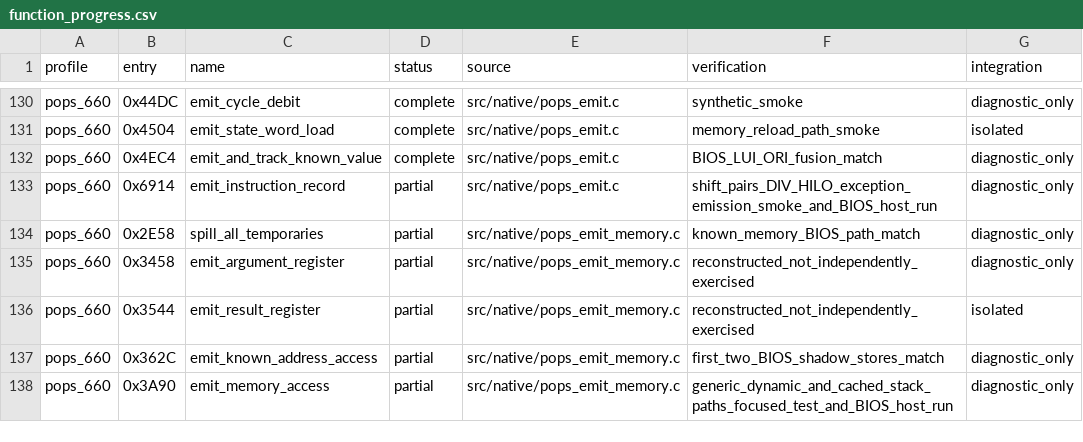
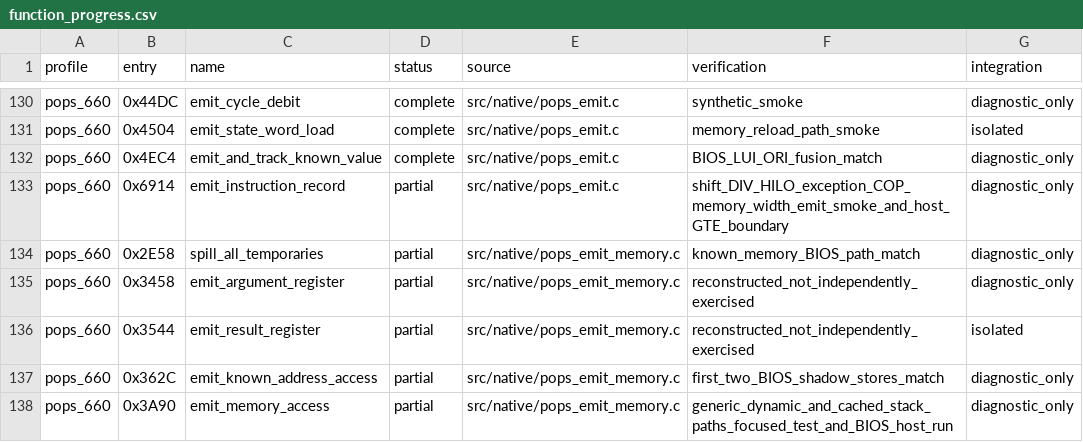
Before and after one commit to frangarcj/RePOPS, a CSV file: data/function_progress.csv, drawn as a sheet; only a part is shown, gaps mark what is left out.

Commit message:
feat(cpu): lower coprocessor memory transfers through existing emitters

```diff
--- a/data/function_progress.csv
+++ b/data/function_progress.csv
@@ -132,3 +132,3 @@ pops_660,0x4504,emit_state_word_load,complete,src/native/pops_emit.c,memory_relo
 pops_660,0x4EC4,emit_and_track_known_value,complete,src/native/pops_emit.c,BIOS_LUI_ORI_fusion_match,diagnostic_only
-pops_660,0x6914,emit_instruction_record,partial,src/native/pops_emit.c,shift_pairs_DIV_HILO_exception_emission_smoke_and_BIOS_host_run,diagnostic_only
+pops_660,0x6914,emit_instruction_record,partial,src/native/pops_emit.c,shift_DIV_HILO_exception_COP_memory_width_emit_smoke_and_host_GTE_boundary,diagnostic_only
 pops_660,0x2E58,spill_all_temporaries,partial,src/native/pops_emit_memory.c,known_memory_BIOS_path_match,diagnostic_only
```
Also changed, not shown: 5 other files.
